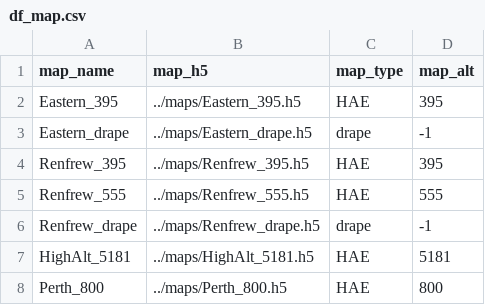
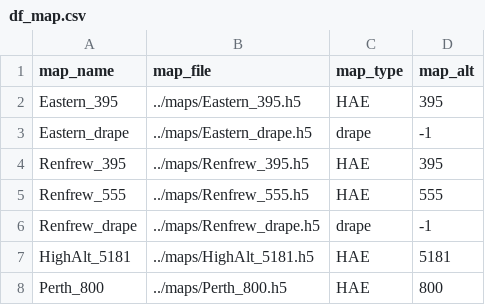
Before and after one commit to MIT-AI-Accelerator/MagNav.jl, a CSV file: examples/dataframes/df_map.csv, drawn as a sheet.

```diff
--- a/examples/dataframes/df_map.csv
+++ b/examples/dataframes/df_map.csv
@@ -1,2 +1,2 @@
-map_name,map_h5,map_type,map_alt
+map_name,map_file,map_type,map_alt
 Eastern_395,../maps/Eastern_395.h5,HAE,395
```
Also changed, not shown: examples/dataframes/df_flight.csv, 2 other files.
